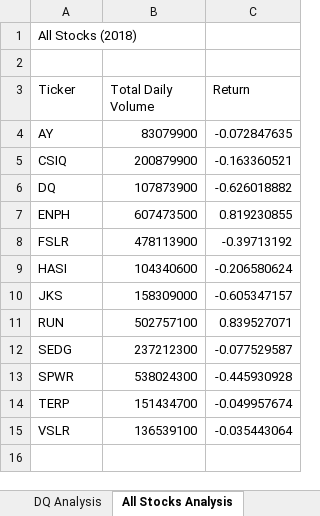
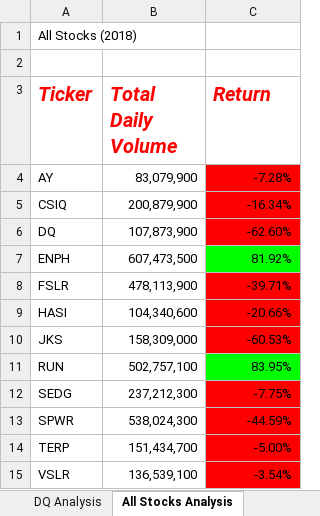
Before and after one commit to mikayla-sova/stock-analysis, an Excel workbook: green_stocks.xlsm, sheet All Stocks Analysis, drawn as a sheet; values as stored, in another font and other column widths than the file's, no borders; the diff names each change by its address in the sheet, - before the commit and + after, or states it on an @@ line.

Commit message:
Updated green_stocks.xlsm
Updated for module 2.4.2

```diff
--- a/green_stocks.xlsm (sheet All Stocks Analysis)
+++ b/green_stocks.xlsm (sheet All Stocks Analysis)
@@ A3:C3 bold: off → on, italic: off → on, text colour: black → #FF0000, text size: larger @@
-B4 (Total Daily Volume): 83079900
+B4 (Total Daily Volume): 83,079,900
-C4 (Return): -0.072847635
+C4 (Return): -7.28%
-C4:C6 fill: none
+C4:C6 fill: #FF0000
-B5 (Total Daily Volume): 200879900
+B5 (Total Daily Volume): 200,879,900
-C5 (Return): -0.163360521
+C5 (Return): -16.34%
-B6 (Total Daily Volume): 107873900
+B6 (Total Daily Volume): 107,873,900
-C6 (Return): -0.626018882
+C6 (Return): -62.60%
-B7 (Total Daily Volume): 607473500
+B7 (Total Daily Volume): 607,473,500
-C7 (Return): 0.819230855
+C7 (Return): 81.92%
-C7 fill: none
+C7 fill: #00FF00
-B8 (Total Daily Volume): 478113900
+B8 (Total Daily Volume): 478,113,900
-C8 (Return): -0.39713192
+C8 (Return): -39.71%
-C8:C10 fill: none
+C8:C10 fill: #FF0000
-B9 (Total Daily Volume): 104340600
+B9 (Total Daily Volume): 104,340,600
-C9 (Return): -0.206580624
+C9 (Return): -20.66%
-B10 (Total Daily Volume): 158309000
+B10 (Total Daily Volume): 158,309,000
-C10 (Return): -0.605347157
+C10 (Return): -60.53%
-B11 (Total Daily Volume): 502757100
+B11 (Total Daily Volume): 502,757,100
-C11 (Return): 0.839527071
+C11 (Return): 83.95%
-C11 fill: none
+C11 fill: #00FF00
-B12 (Total Daily Volume): 237212300
+B12 (Total Daily Volume): 237,212,300
-C12 (Return): -0.077529587
+C12 (Return): -7.75%
-C12:C15 fill: none
+C12:C15 fill: #FF0000
-B13 (Total Daily Volume): 538024300
+B13 (Total Daily Volume): 538,024,300
-C13 (Return): -0.445930928
+C13 (Return): -44.59%
-B14 (Total Daily Volume): 151434700
+B14 (Total Daily Volume): 151,434,700
-C14 (Return): -0.049957674
+C14 (Return): -5.00%
-B15 (Total Daily Volume): 136539100
+B15 (Total Daily Volume): 136,539,100
-C15 (Return): -0.035443064
+C15 (Return): -3.54%
```
